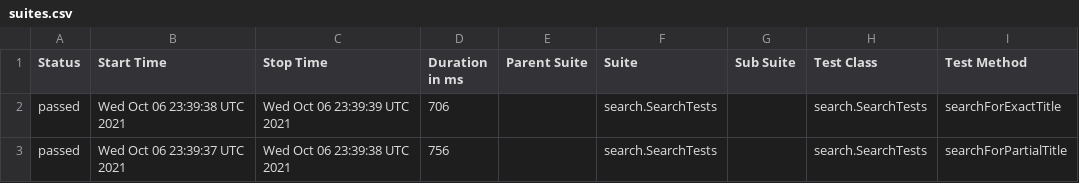
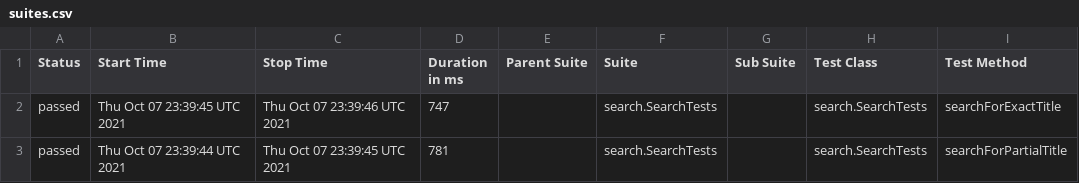
Before and after one commit to reinaldorossetti/playwright-java, a CSV file: safari/data/suites.csv, drawn as a sheet; only a part is shown; the diff names each change by its address in the sheet, - before the commit and + after, or states it on an @@ line.

```diff
--- a/safari/data/suites.csv
+++ b/safari/data/suites.csv
-B2 (Start Time): Wed Oct 06 23:39:38 UTC 2021
+B2 (Start Time): Thu Oct 07 23:39:45 UTC 2021
-C2 (Stop Time): Wed Oct 06 23:39:39 UTC 2021
+C2 (Stop Time): Thu Oct 07 23:39:46 UTC 2021
-D2 (Duration in ms): 706
+D2 (Duration in ms): 747
-B3 (Start Time): Wed Oct 06 23:39:37 UTC 2021
+B3 (Start Time): Thu Oct 07 23:39:44 UTC 2021
-C3 (Stop Time): Wed Oct 06 23:39:38 UTC 2021
+C3 (Stop Time): Thu Oct 07 23:39:45 UTC 2021
-D3 (Duration in ms): 756
+D3 (Duration in ms): 781
```
Also changed, not shown: 17 other files.
